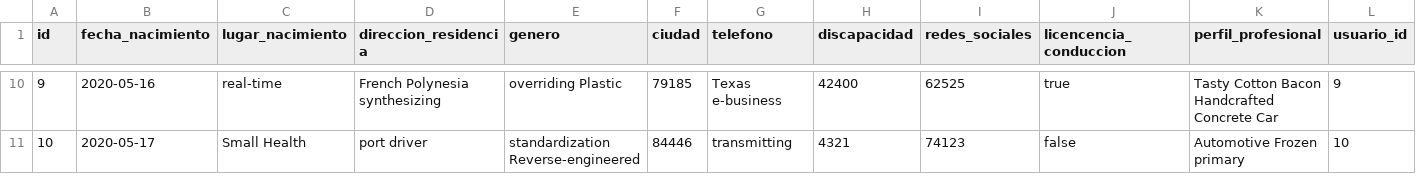
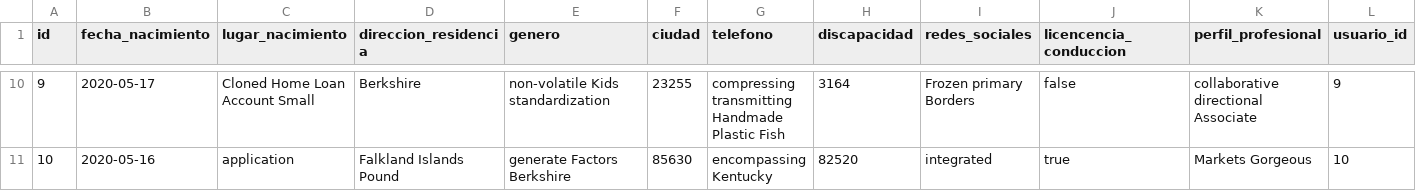
Before and after one commit to Robcruzd/clubdeltrabajo, a CSV file: src/main/resources/config/liquibase/fake-data/ct_informacion_personal_tb.csv, drawn as a sheet; only a part is shown, gaps mark what is left out; the diff covers the shown part only.

```diff
--- a/src/main/resources/config/liquibase/fake-data/ct_informacion_personal_tb.csv
+++ b/src/main/resources/config/liquibase/fake-data/ct_informacion_personal_tb.csv
@@ -10,2 +10,2 @@ id;fecha_nacimiento;lugar_nacimiento;direccion_residencia;genero;ciudad;telefono
-9;2020-05-16;real-time;French Polynesia synthesizing;overriding Plastic;79185;Texas e-business;42400;62525;true;Tasty Cotton Bacon Handcrafted Concrete Car;9
-10;2020-05-17;Small Health;port driver;standardization Reverse-engineered;84446;transmitting;4321;74123;false;Automotive Frozen primary;10
+9;2020-05-17;Cloned Home Loan Account Small;Berkshire;non-volatile Kids standardization;23255;compressing transmitting Handmade Plastic Fish;3164;Frozen primary Borders;false;collaborative directional Associate;9
+10;2020-05-16;application;Falkland Islands Pound;generate Factors Berkshire;85630;encompassing Kentucky;82520;integrated;true;Markets Gorgeous;10
```
Also changed, not shown: 62 edited cells elsewhere in this file, src/main/resources/config/liquibase/fake-data/ct_archivo_tb.csv, src/main/resources/config/liquibase/fake-data/ct_informacon_laboral_tb.csv, 44 other files.
